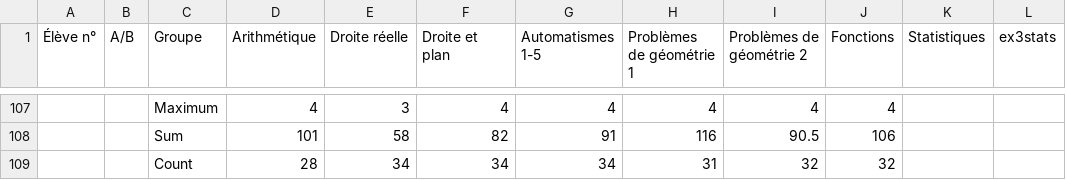
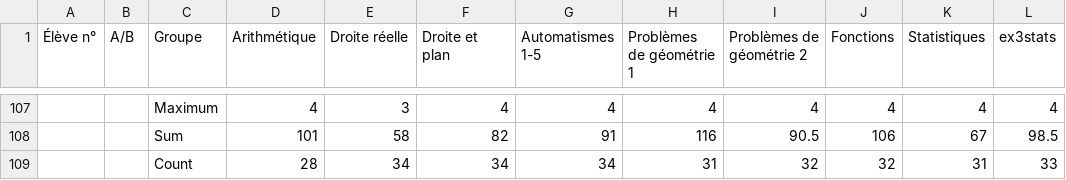
Before and after one commit to Mattuuuuh/Maths-2nde, a CSV file: stats/notes.csv, drawn as a sheet; only a part is shown, gaps mark what is left out; the diff covers the shown part only.

Commit message:
Stats Aut9.

```diff
--- a/stats/notes.csv
+++ b/stats/notes.csv
@@ -107,3 +107,3 @@
-,,Maximum,4,3,4,4,4,4,4,,
-,,Sum,101,58,82,91,116,90.5,106,,
-,,Count,28,34,34,34,31,32,32,,
+,,Maximum,4,3,4,4,4,4,4,4,4
+,,Sum,101,58,82,91,116,90.5,106,67,98.5
+,,Count,28,34,34,34,31,32,32,31,33
```
Also changed, not shown: 61 edited cells elsewhere in this file.
